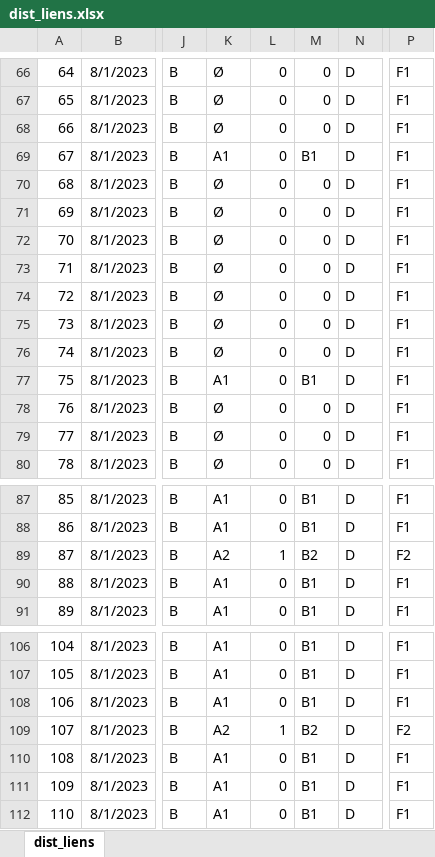
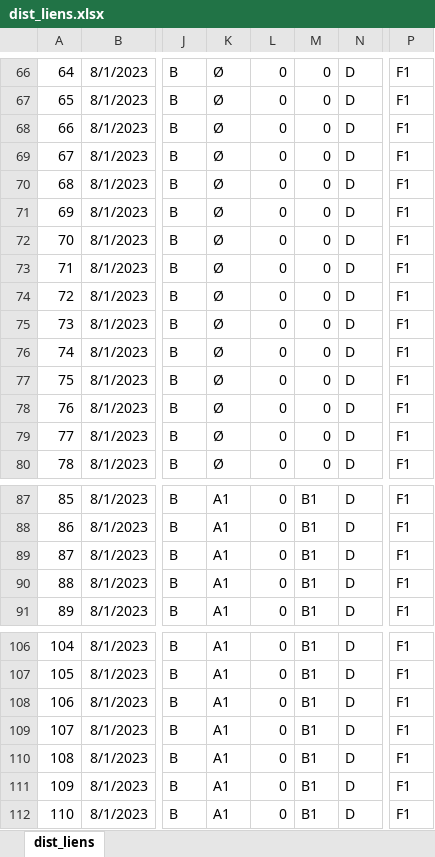
Before and after one commit to ductair/ductaironline, an Excel workbook: Remote/Commun/dist_liens.xlsx, sheet dist_liens, drawn as a sheet; only a part is shown, gaps mark what is left out; values as stored, in another font and other column widths than the file's, no borders; the diff covers the shown part only; the diff names each change by its address in the sheet, - before the commit and + after, or states it on an @@ line.

Commit message:
MAJ LIEN COUDES CARREES ET PLANS INCONNUS TRANSFO CC ET RC

```diff
--- a/Remote/Commun/dist_liens.xlsx (sheet dist_liens)
+++ b/Remote/Commun/dist_liens.xlsx (sheet dist_liens)
-K69: A1
+K69: Ø
-M69: B1
+M69: 0
-K77: A1
+K77: Ø
-M77: B1
+M77: 0
-K89: A2
+K89: A1
-L89: 1
+L89: 0
-M89: B2
+M89: B1
-P89: F2
+P89: F1
-K109: A2
+K109: A1
-L109: 1
+L109: 0
-M109: B2
+M109: B1
-P109: F2
+P109: F1
```
Also changed, not shown: 4 added rows, 16 edited cells and row numbers in column A elsewhere in this sheet, 4 other files.
